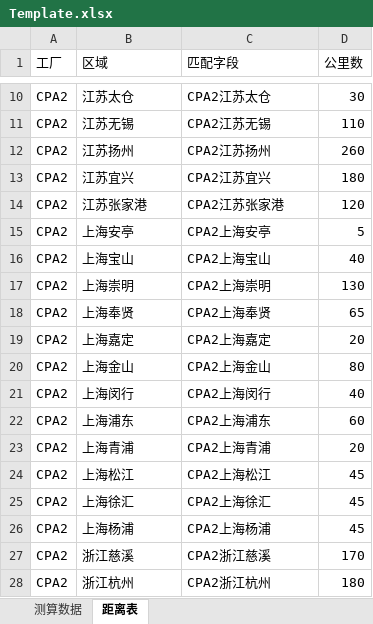
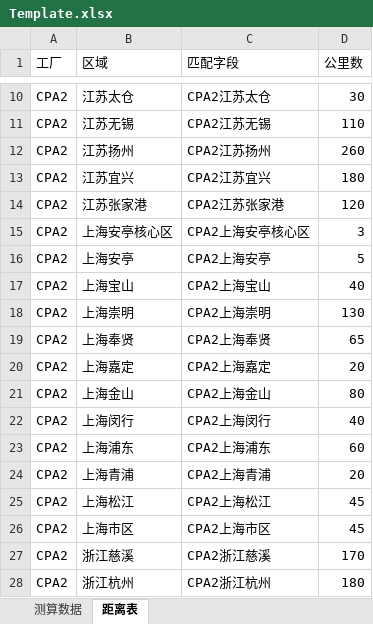
Before and after one commit to gusisong/ELaneSimulation, an Excel workbook: Template.xlsx, sheet 距离表, drawn as a sheet; only a part is shown, gaps mark what is left out; values as stored, in another font and other column widths than the file's, no borders; removed rows and columns are numbered as before the commit, all else as after; the diff names each change by its address in the sheet, - before the commit and + after, or states it on an @@ line.

```diff
--- a/Template.xlsx (sheet 距离表)
+++ b/Template.xlsx (sheet 距离表)
+row 15: CPA2 | 上海安亭核心区 | CPA2上海安亭核心区 | 3
-B26 (区域): 上海徐汇
+B26 (区域): 上海市区
-C26 (匹配字段): CPA2上海徐汇
+C26 (匹配字段): CPA2上海市区
-row 26: CPA2 | 上海杨浦 | CPA2上海杨浦 | 45
```
Also changed, not shown: sheet 测算数据, formulas that keep their value, 11 other files.
